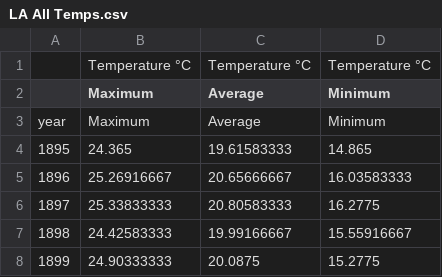
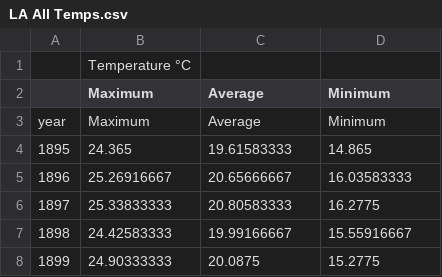
Before and after one commit to BrittanyTroast-NOAA/BBESR_DataViz, a CSV file: Data_Obj/Data_CSV/LA All Temps.csv, drawn as a sheet; only a part is shown.

Commit message:
Fix temp data

```diff
--- a/Data_Obj/Data_CSV/LA All Temps.csv
+++ b/Data_Obj/Data_CSV/LA All Temps.csv
@@ -1,2 +1,2 @@
-,Temperature °C,Temperature °C,Temperature °C
+,Temperature °C,,
 ,Maximum,Average,Minimum
```
Also changed, not shown: 4 other files.
